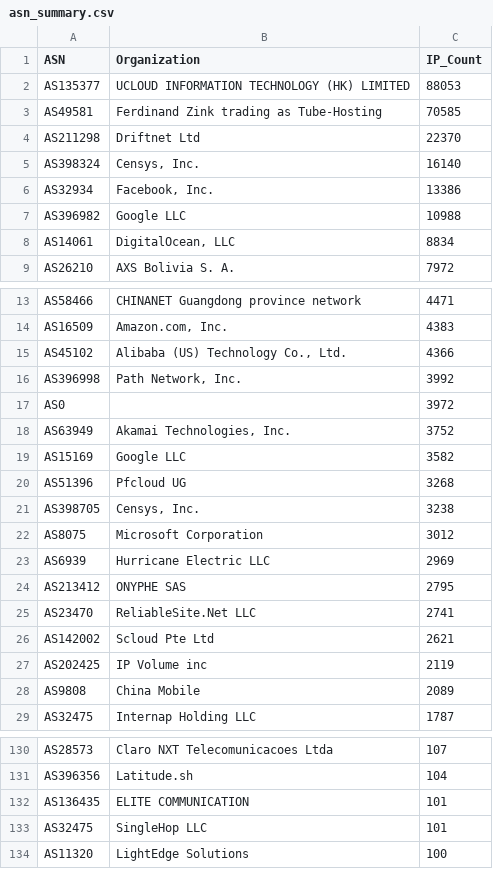
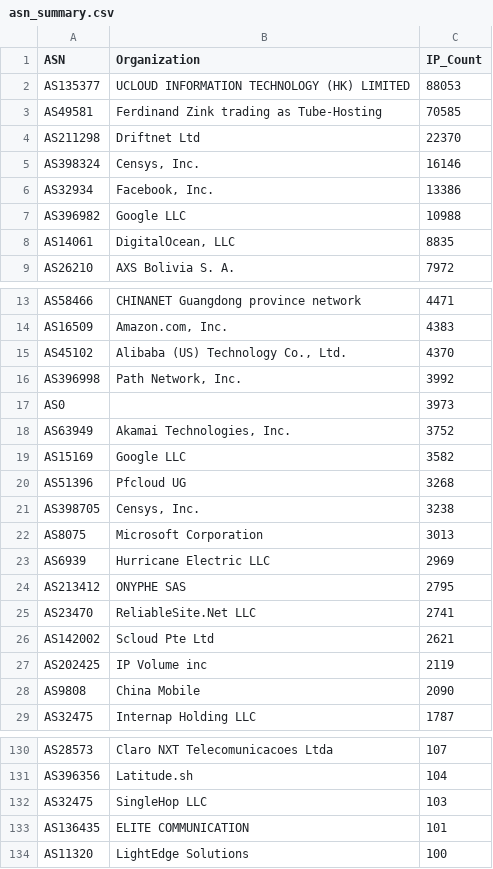
Before and after one commit to BlacKSnowDot0/packetsdatabase-db, a CSV file: asn_summary.csv, drawn as a sheet; only a part is shown, gaps mark what is left out.

```diff
--- a/asn_summary.csv
+++ b/asn_summary.csv
@@ -4,6 +4,6 @@ ASN,Organization,IP_Count
 "AS211298","Driftnet Ltd",22370
-"AS398324","Censys, Inc.",16140
+"AS398324","Censys, Inc.",16146
 "AS32934","Facebook, Inc.",13386
 "AS396982","Google LLC",10988
-"AS14061","DigitalOcean, LLC",8834
+"AS14061","DigitalOcean, LLC",8835
 "AS26210","AXS Bolivia S. A.",7972
@@ -14,5 +14,5 @@ ASN,Organization,IP_Count
 "AS16509","Amazon.com, Inc.",4383
-"AS45102","Alibaba (US) Technology Co., Ltd.",4366
+"AS45102","Alibaba (US) Technology Co., Ltd.",4370
 "AS396998","Path Network, Inc.",3992
-"AS0","",3972
+"AS0","",3973
 "AS63949","Akamai Technologies, Inc.",3752
@@ -21,3 +21,3 @@ ASN,Organization,IP_Count
 "AS398705","Censys, Inc.",3238
-"AS8075","Microsoft Corporation",3012
+"AS8075","Microsoft Corporation",3013
 "AS6939","Hurricane Electric LLC",2969
@@ -27,3 +27,3 @@ ASN,Organization,IP_Count
 "AS202425","IP Volume inc",2119
-"AS9808","China Mobile",2089
+"AS9808","China Mobile",2090
 "AS32475","Internap Holding LLC",1787
@@ -131,4 +131,4 @@ ASN,Organization,IP_Count
 "AS396356","Latitude.sh",104
+"AS32475","SingleHop LLC",103
 "AS136435","ELITE COMMUNICATION",101
-"AS32475","SingleHop LLC",101
 "AS11320","LightEdge Solutions",100
```
Also changed, not shown: 5 other files.
